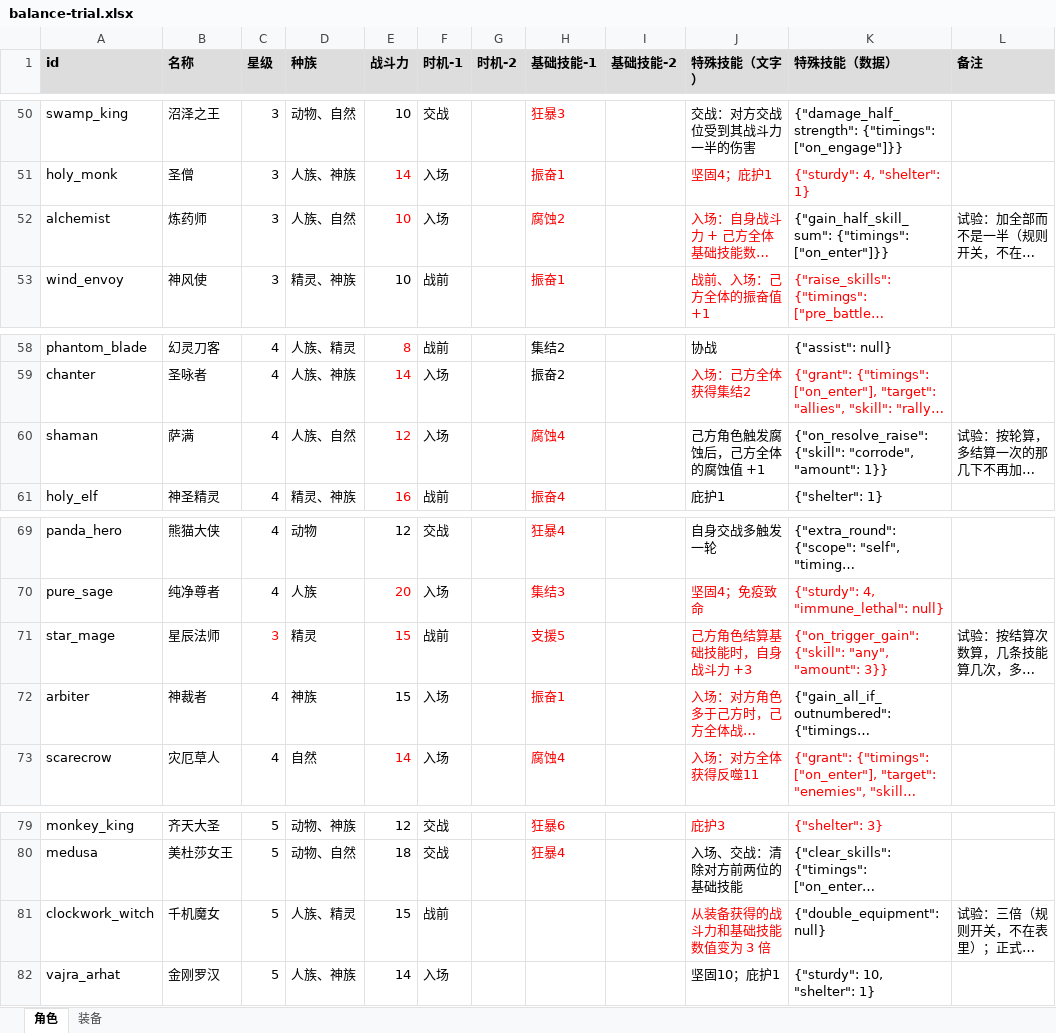
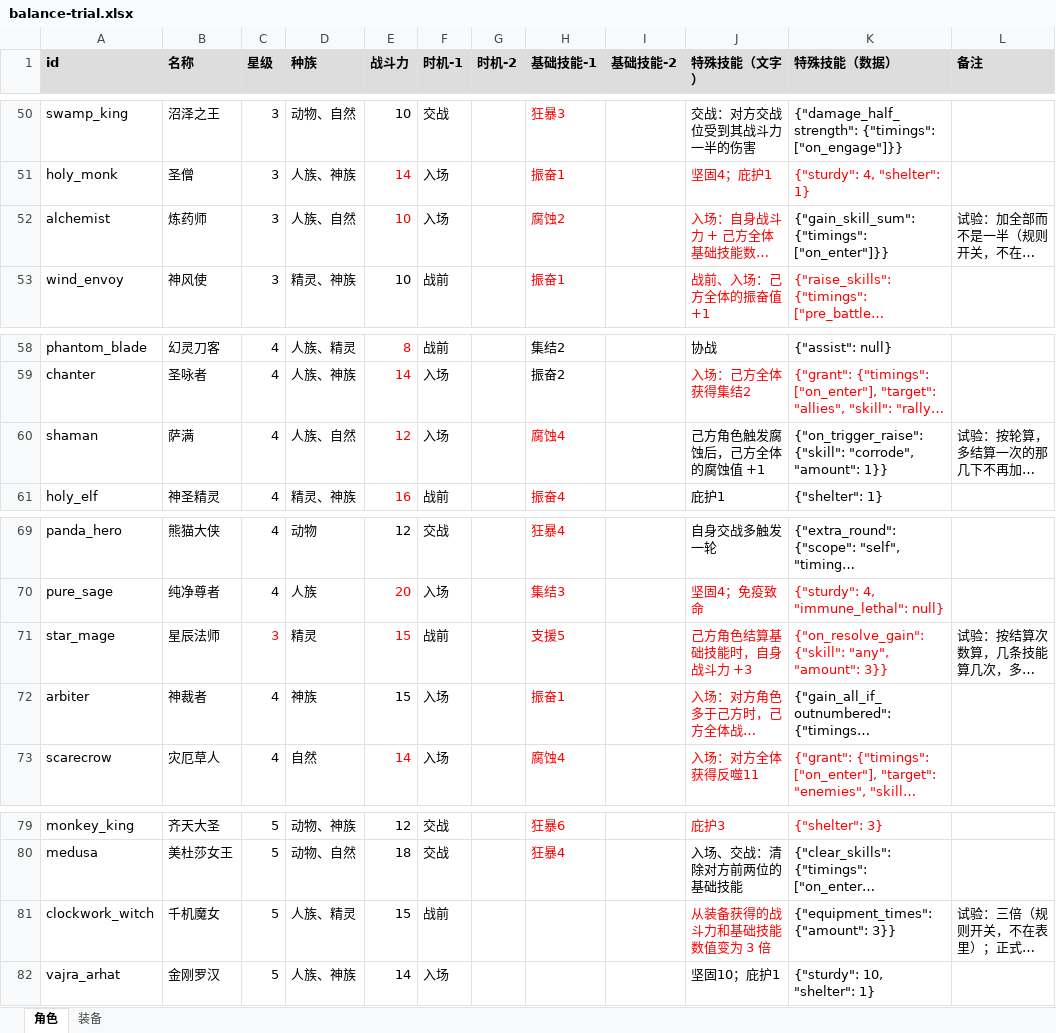
Before and after one commit to jayncp/autochess-v1, an Excel workbook: docs/design/balance-trial.xlsx, sheet 角色, drawn as a sheet; only a part is shown, gaps mark what is left out; long unchanged cells end in …; values as stored, in another font and other column widths than the file's, no borders; the diff names each change by its address in the sheet, - before the commit and + after, or states it on an @@ line.

```diff
--- a/docs/design/balance-trial.xlsx (sheet 角色)
+++ b/docs/design/balance-trial.xlsx (sheet 角色)
-K52 (特殊技能（数据）): {"gain_half_skill_sum": {"timings": ["on_enter"]}}
+K52 (特殊技能（数据）): {"gain_skill_sum": {"timings": ["on_enter"]}}
-K60 (特殊技能（数据）): {"on_resolve_raise": {"skill": "corrode",…
+K60 (特殊技能（数据）): {"on_trigger_raise": {"skill": "corrode",…
-K71 (特殊技能（数据）): {"on_trigger_gain": {"skill": "any",…
+K71 (特殊技能（数据）): {"on_resolve_gain": {"skill": "any",…
-K81 (特殊技能（数据）): {"double_equipment": null}
+K81 (特殊技能（数据）): {"equipment_times": {"amount": 3}}
```
Also changed, not shown: sheet 装备, 21 other files.
